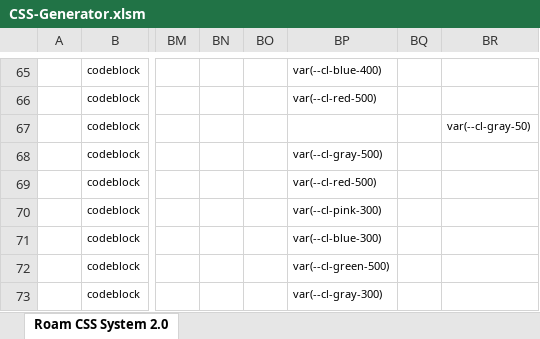
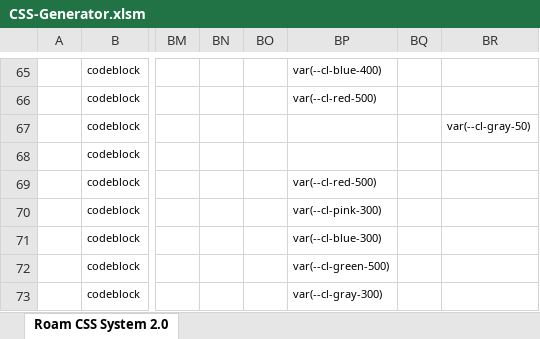
Before and after one commit to rcvd/roam-css-system, an Excel workbook: excel generator/CSS-Generator.xlsm, sheet Roam CSS System 2.0, drawn as a sheet; only a part is shown, gaps mark what is left out; values as stored, in another font and other column widths than the file's, no borders; conditional formats not drawn; the diff names each change by its address in the sheet, - before the commit and + after, or states it on an @@ line.

Commit message:
Updated

```diff
--- a/excel generator/CSS-Generator.xlsm (sheet Roam CSS System 2.0)
+++ b/excel generator/CSS-Generator.xlsm (sheet Roam CSS System 2.0)
-BP68: var(--cl-gray-500)
+BP68: (empty)
```
